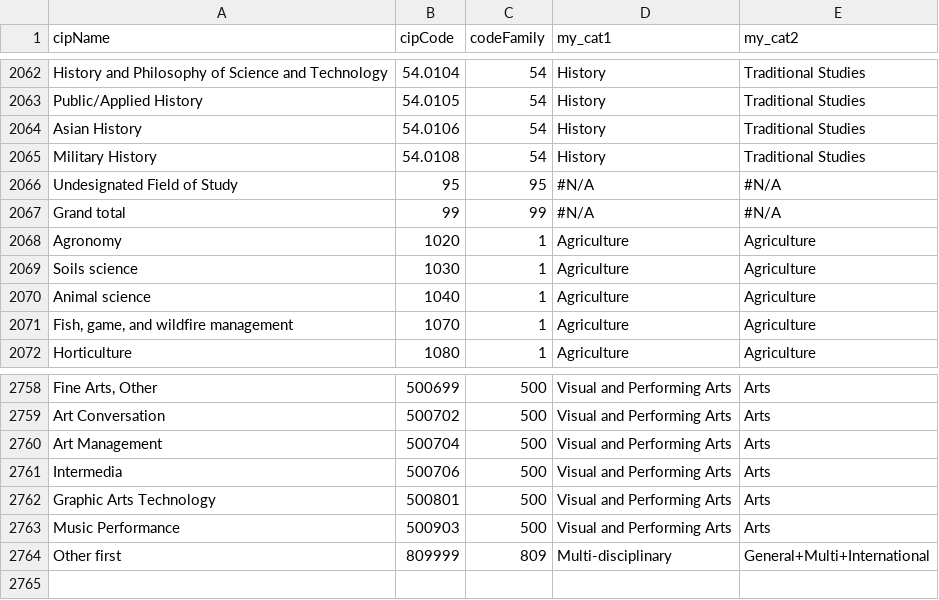
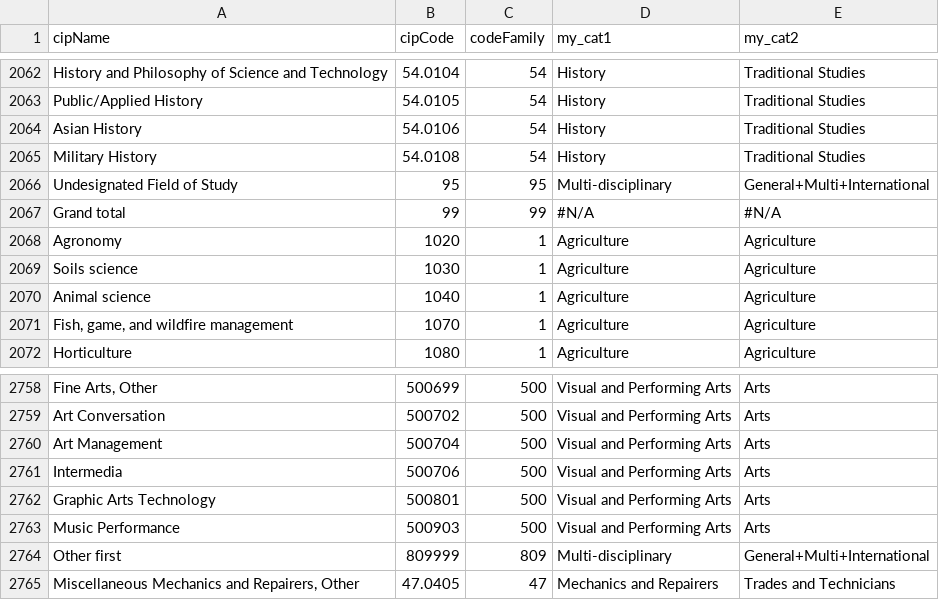
Before and after one commit to cwaldoch/IPEDS_data_work, a CSV file: degree_family_mapping_complete.csv, drawn as a sheet; only a part is shown, gaps mark what is left out.

Commit message:
An actual chart
also discovered missing years, need to go back to the data roll script to figure that one out

```diff
--- a/degree_family_mapping_complete.csv
+++ b/degree_family_mapping_complete.csv
@@ -2065,3 +2065,3 @@ Asian History,54.0106,54,History,Traditional Studies
 Military History,54.0108,54,History,Traditional Studies
-Undesignated Field of Study,95,95,#N/A,#N/A
+Undesignated Field of Study,95,95,Multi-disciplinary,General+Multi+International
 Grand total,99,99,#N/A,#N/A
@@ -2764 +2764,2 @@ Music Performance,500903,500,Visual and Performing Arts,Arts
 Other first,809999,809,Multi-disciplinary,General+Multi+International
+"Miscellaneous Mechanics and Repairers, Other",47.0405,47,Mechanics and Repairers,Trades and Technicians
```
Also changed, not shown: 4 other files.
